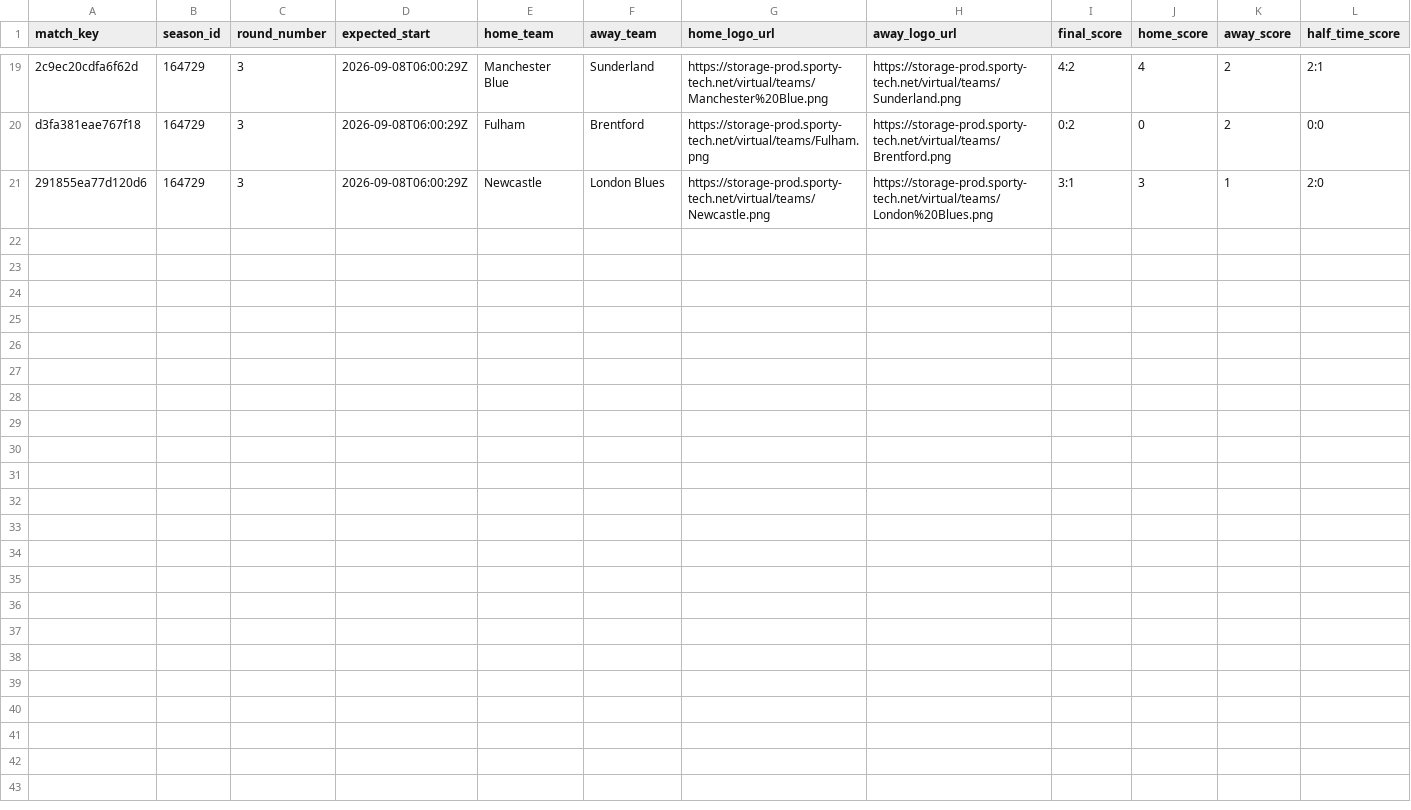
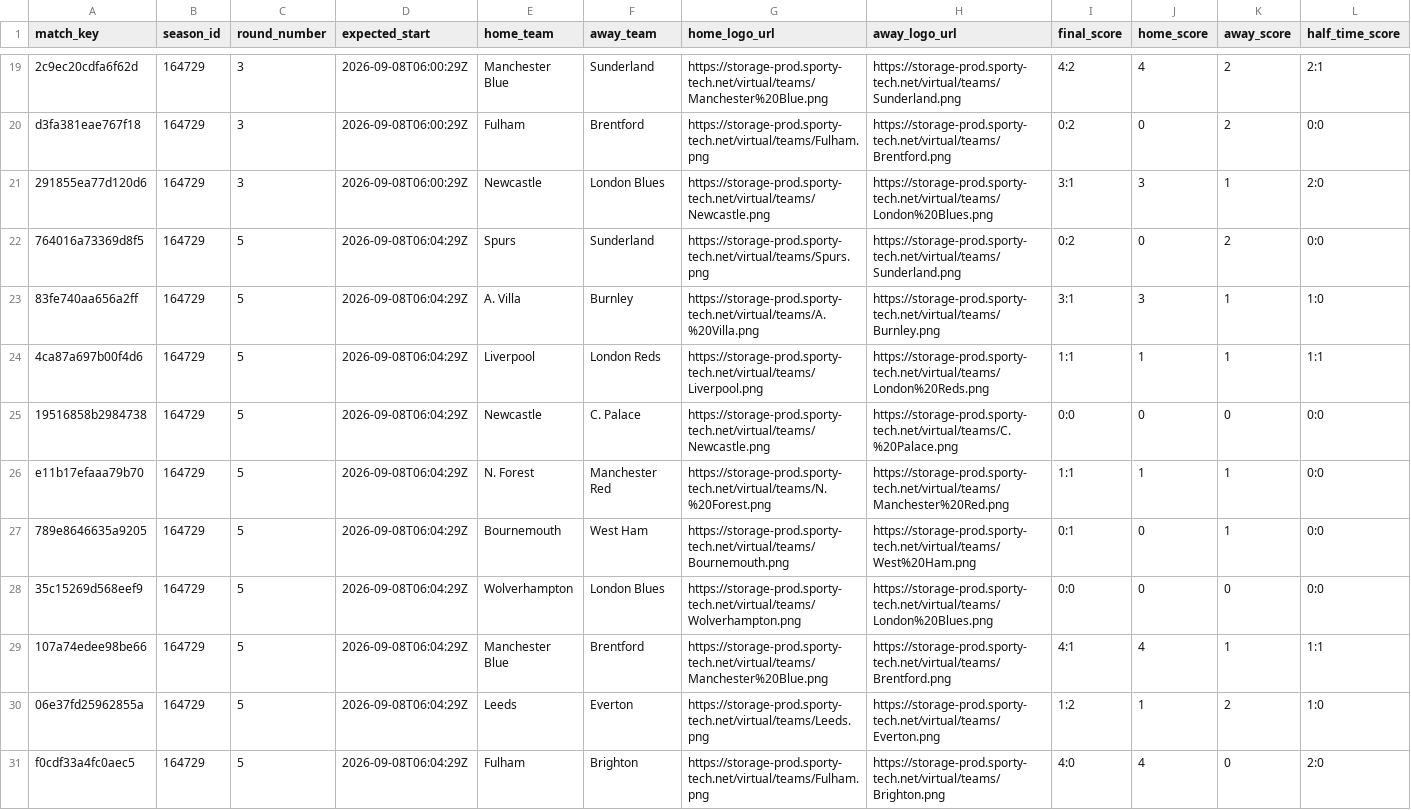
Before and after one commit to michaeldiary77-sys/virtual-leagues-collector, a CSV file: data/8035_english-league/matches.csv, drawn as a sheet; only a part is shown, gaps mark what is left out; rows hold the shown columns only; the diff names each change by its address in the sheet, - before the commit and + after, or states it on an @@ line.

```diff
--- a/data/8035_english-league/matches.csv
+++ b/data/8035_english-league/matches.csv
+row 22: 764016a73369d8f5 | 164729 | 5 | 2026-09-08T06:04:29Z | Spurs | Sunderland | https://storage-prod.sporty-tech.net/virtual/teams/Spurs.png | https://storage-prod.sporty-tech.net/virtual/teams/Sunderland.png | 0:2 | 0 | 2 | 0:0
+row 23: 83fe740aa656a2ff | 164729 | 5 | 2026-09-08T06:04:29Z | A. Villa | Burnley | https://storage-prod.sporty-tech.net/virtual/teams/A.%20Villa.png | https://storage-prod.sporty-tech.net/virtual/teams/Burnley.png | 3:1 | 3 | 1 | 1:0
+row 24: 4ca87a697b00f4d6 | 164729 | 5 | 2026-09-08T06:04:29Z | Liverpool | London Reds | https://storage-prod.sporty-tech.net/virtual/teams/Liverpool.png | https://storage-prod.sporty-tech.net/virtual/teams/London%20Reds.png | 1:1 | 1 | 1 | 1:1
+row 25: 19516858b2984738 | 164729 | 5 | 2026-09-08T06:04:29Z | Newcastle | C. Palace | https://storage-prod.sporty-tech.net/virtual/teams/Newcastle.png | https://storage-prod.sporty-tech.net/virtual/teams/C.%20Palace.png | 0:0 | 0 | 0 | 0:0
+row 26: e11b17efaaa79b70 | 164729 | 5 | 2026-09-08T06:04:29Z | N. Forest | Manchester Red | https://storage-prod.sporty-tech.net/virtual/teams/N.%20Forest.png | https://storage-prod.sporty-tech.net/virtual/teams/Manchester%20Red.png | 1:1 | 1 | 1 | 0:0
+row 27: 789e8646635a9205 | 164729 | 5 | 2026-09-08T06:04:29Z | Bournemouth | West Ham | https://storage-prod.sporty-tech.net/virtual/teams/Bournemouth.png | https://storage-prod.sporty-tech.net/virtual/teams/West%20Ham.png | 0:1 | 0 | 1 | 0:0
+row 28: 35c15269d568eef9 | 164729 | 5 | 2026-09-08T06:04:29Z | Wolverhampton | London Blues | https://storage-prod.sporty-tech.net/virtual/teams/Wolverhampton.png | https://storage-prod.sporty-tech.net/virtual/teams/London%20Blues.png | 0:0 | 0 | 0 | 0:0
+row 29: 107a74edee98be66 | 164729 | 5 | 2026-09-08T06:04:29Z | Manchester Blue | Brentford | https://storage-prod.sporty-tech.net/virtual/teams/Manchester%20Blue.png | https://storage-prod.sporty-tech.net/virtual/teams/Brentford.png | 4:1 | 4 | 1 | 1:1
+row 30: 06e37fd25962855a | 164729 | 5 | 2026-09-08T06:04:29Z | Leeds | Everton | https://storage-prod.sporty-tech.net/virtual/teams/Leeds.png | https://storage-prod.sporty-tech.net/virtual/teams/Everton.png | 1:2 | 1 | 2 | 1:0
+row 31: f0cdf33a4fc0aec5 | 164729 | 5 | 2026-09-08T06:04:29Z | Fulham | Brighton | https://storage-prod.sporty-tech.net/virtual/teams/Fulham.png | https://storage-prod.sporty-tech.net/virtual/teams/Brighton.png | 4:0 | 4 | 0 | 2:0
```
Also changed, not shown: data/8036_italian-league/matches.csv, data/8037_spanish-league/matches.csv, 36 other files.
